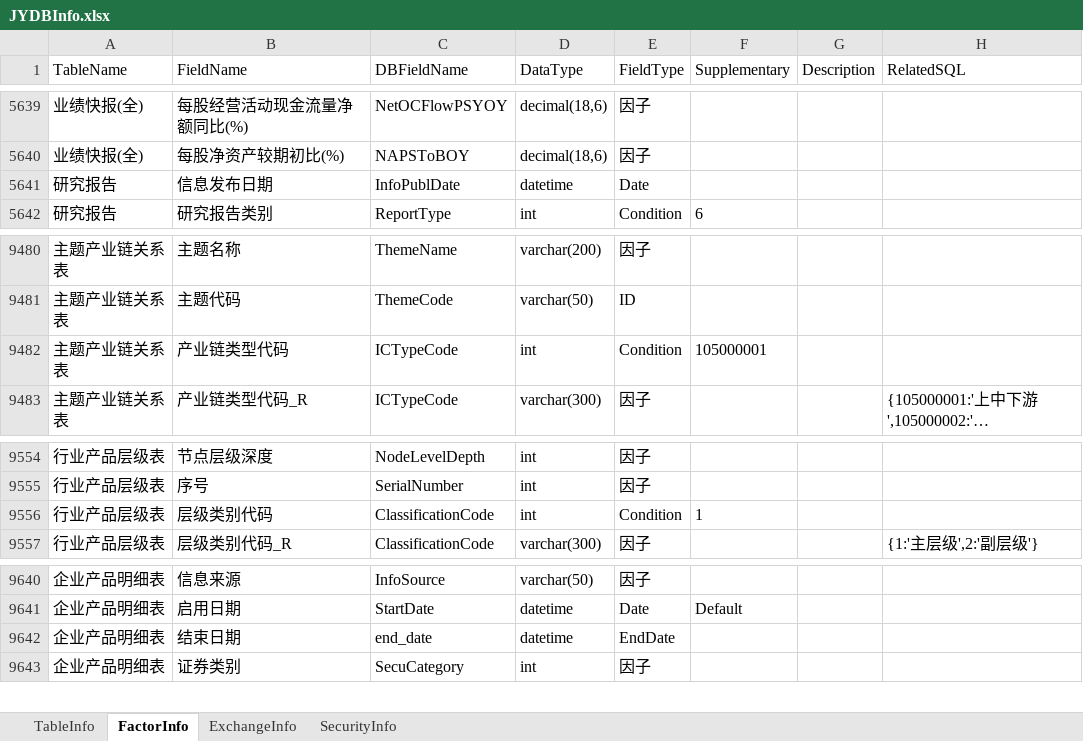
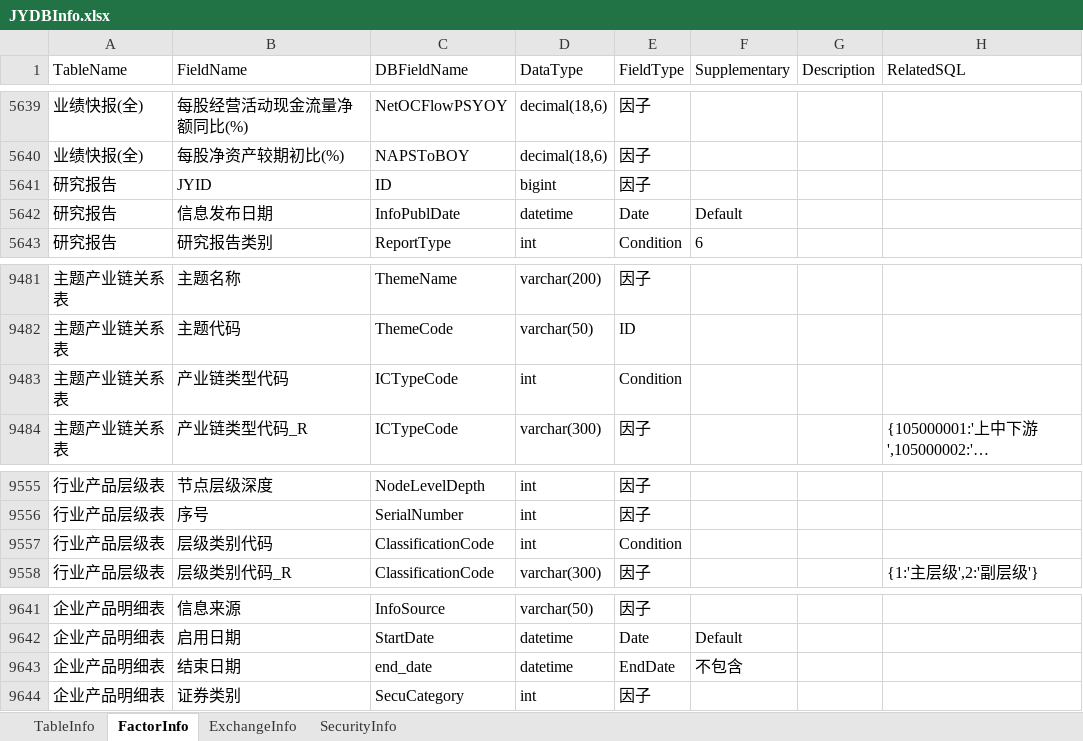
Before and after one commit to Scorpi000/QuantStudio, an Excel workbook: QuantStudio/Resource/JYDBInfo.xlsx, sheet FactorInfo, drawn as a sheet; only a part is shown, gaps mark what is left out; long unchanged cells end in …; values as stored, in another font and other column widths than the file's, no borders; addresses are those after the commit; the diff covers the shown part only; the diff names each change by its address in the sheet, - before the commit and + after, or states it on an @@ line.

```diff
--- a/QuantStudio/Resource/JYDBInfo.xlsx (sheet FactorInfo)
+++ b/QuantStudio/Resource/JYDBInfo.xlsx (sheet FactorInfo)
+row 5641: 研究报告 | JYID | ID | bigint | 因子
-F5642 (Supplementary): (empty)
+F5642 (Supplementary): Default
-F9483 (Supplementary): 105000001
+F9483 (Supplementary): (empty)
-F9557 (Supplementary): 1
+F9557 (Supplementary): (empty)
-F9643 (Supplementary): (empty)
+F9643 (Supplementary): 不包含
```
Also changed, not shown: 66 added rows elsewhere in this sheet, sheet TableInfo, 1 other file.
